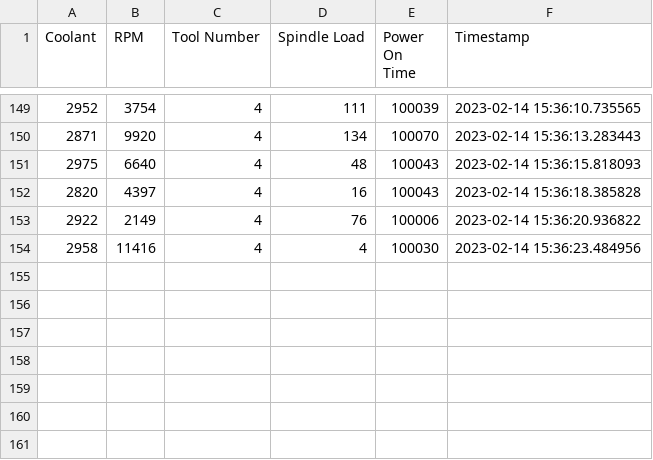
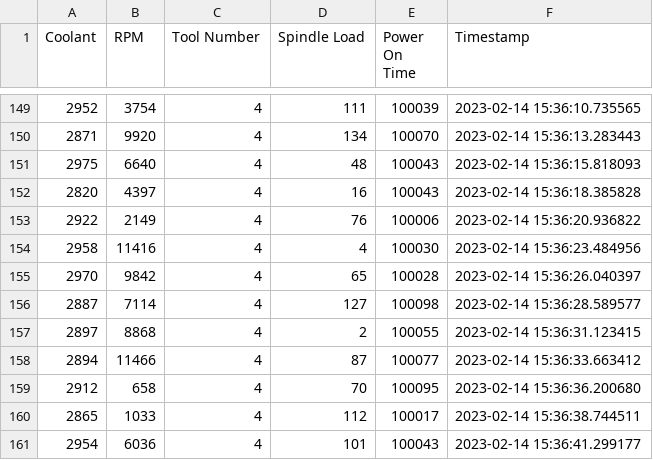
Before and after one commit to tillmanerb/IME-SM-DATA, a CSV file: out.csv, drawn as a sheet; only a part is shown, gaps mark what is left out.

Commit message:
automated update

```diff
--- a/out.csv
+++ b/out.csv
@@ -154 +154,8 @@ Coolant,RPM,Tool Number,Spindle Load,Power On Time,Timestamp
 2958,11416,4,4,100030,2023-02-14 15:36:23.484956
+2970,9842,4,65,100028,2023-02-14 15:36:26.040397
+2887,7114,4,127,100098,2023-02-14 15:36:28.589577
+2897,8868,4,2,100055,2023-02-14 15:36:31.123415
+2894,11466,4,87,100077,2023-02-14 15:36:33.663412
+2912,658,4,70,100095,2023-02-14 15:36:36.200680
+2865,1033,4,112,100017,2023-02-14 15:36:38.744511
+2954,6036,4,101,100043,2023-02-14 15:36:41.299177
```
